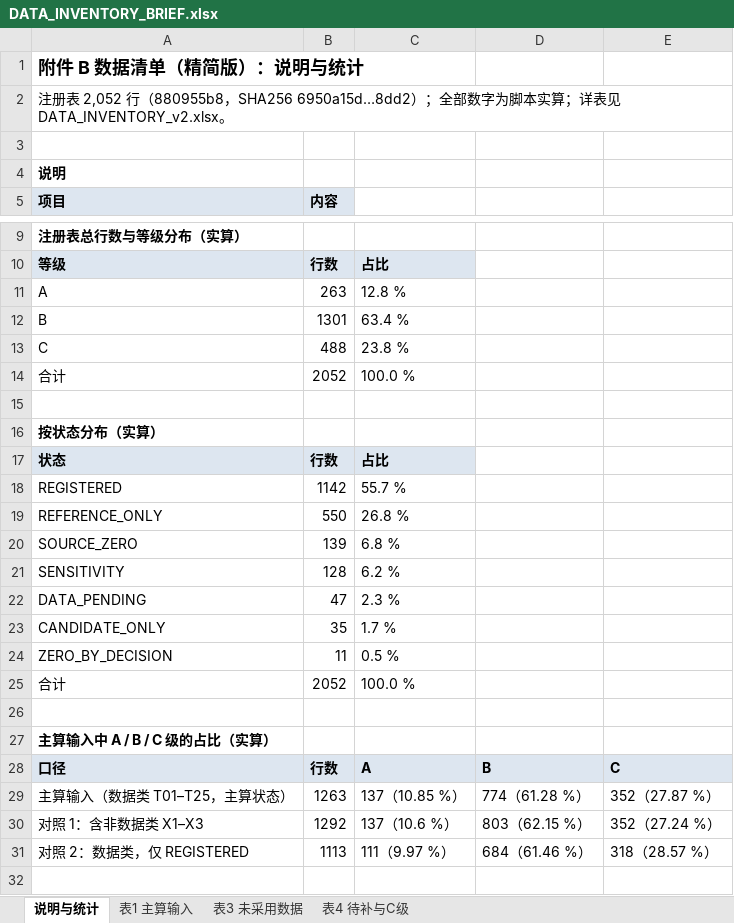
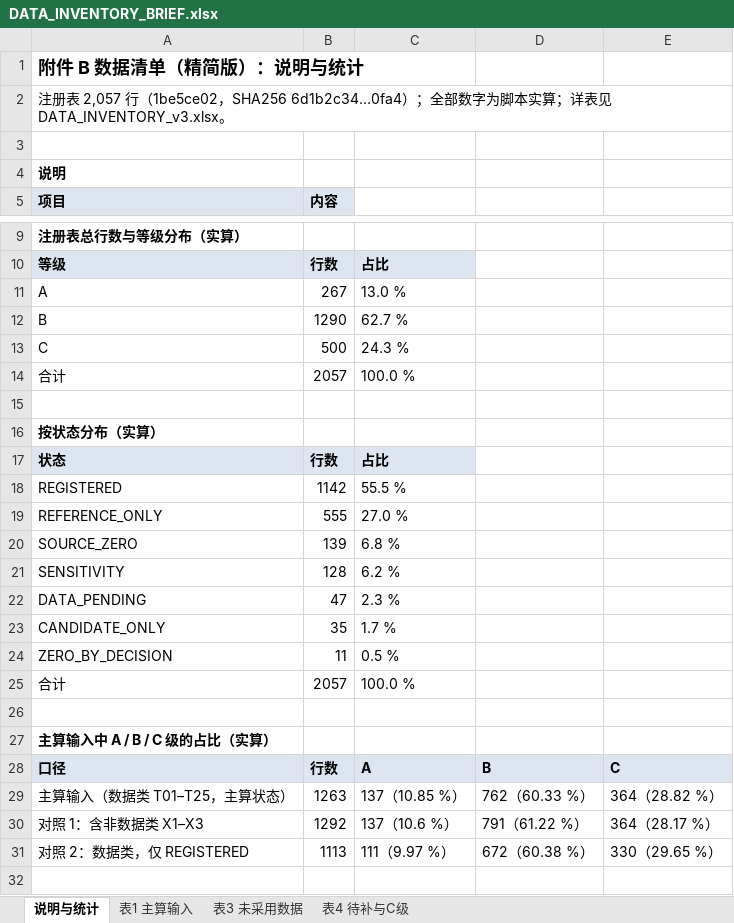
Before and after one commit to cyc292cycjin-oss/SGP-ESE5004-Stage2, an Excel workbook: research/06_scope_redesign/p1_meet_20261020/DATA_INVENTORY_BRIEF.xlsx, sheet 说明与统计, drawn as a sheet; only a part is shown, gaps mark what is left out; values as stored, in another font and other column widths than the file's, no borders; the diff names each change by its address in the sheet, - before the commit and + after, or states it on an @@ line.

```diff
--- a/research/06_scope_redesign/p1_meet_20261020/DATA_INVENTORY_BRIEF.xlsx (sheet 说明与统计)
+++ b/research/06_scope_redesign/p1_meet_20261020/DATA_INVENTORY_BRIEF.xlsx (sheet 说明与统计)
-A2 (项目): …表 2,052 行（880955b8，SHA256 6950a15d…8dd2）；全部数字为脚本实算；详表见 DATA_INVENTORY_v2.xlsx。
+A2 (项目): …表 2,057 行（1be5ce02，SHA256 6d1b2c34…0fa4）；全部数字为脚本实算；详表见 DATA_INVENTORY_v3.xlsx。
-B11 (内容): 263
+B11 (内容): 267
-C11: 12.8 %
+C11: 13.0 %
-B12 (内容): 1301
+B12 (内容): 1290
-C12: 63.4 %
+C12: 62.7 %
-B13 (内容): 488
+B13 (内容): 500
-C13: 23.8 %
+C13: 24.3 %
-B14 (内容): 2052
+B14 (内容): 2057
-C18: 55.7 %
+C18: 55.5 %
-B19 (内容): 550
+B19 (内容): 555
-C19: 26.8 %
+C19: 27.0 %
-B25 (内容): 2052
+B25 (内容): 2057
-D29: 774（61.28 %）
+D29: 762（60.33 %）
-E29: 352（27.87 %）
+E29: 364（28.82 %）
-D30: 803（62.15 %）
+D30: 791（61.22 %）
-E30: 352（27.24 %）
+E30: 364（28.17 %）
-D31: 684（61.46 %）
+D31: 672（60.38 %）
-E31: 318（28.57 %）
+E31: 330（29.65 %）
```
Also changed, not shown: sheet 表4 待补与C级, sheet 表1 主算输入, 10 other files.
